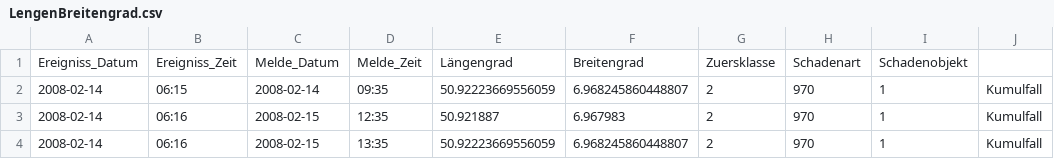
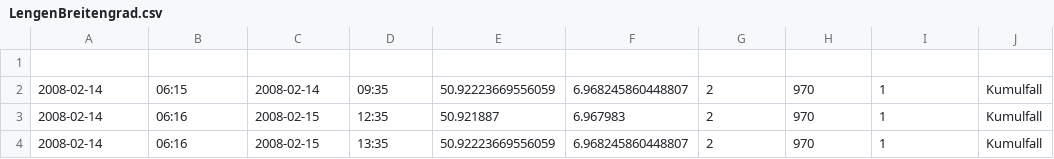
Before and after one commit to Fabusch/SpringMvcCrud, a CSV file: LengenBreitengrad.csv, drawn as a sheet; only a part is shown; the diff names each change by its address in the sheet, - before the commit and + after, or states it on an @@ line.

Commit message:
Update LengenBreitengrad.csv

```diff
--- a/LengenBreitengrad.csv
+++ b/LengenBreitengrad.csv
-row 1: Ereigniss_Datum | Ereigniss_Zeit | Melde_Datum | Melde_Zeit | Längengrad | Breitengrad | Zuersklasse | Schadenart | Schadenobjekt
+row 1: (empty)
```
